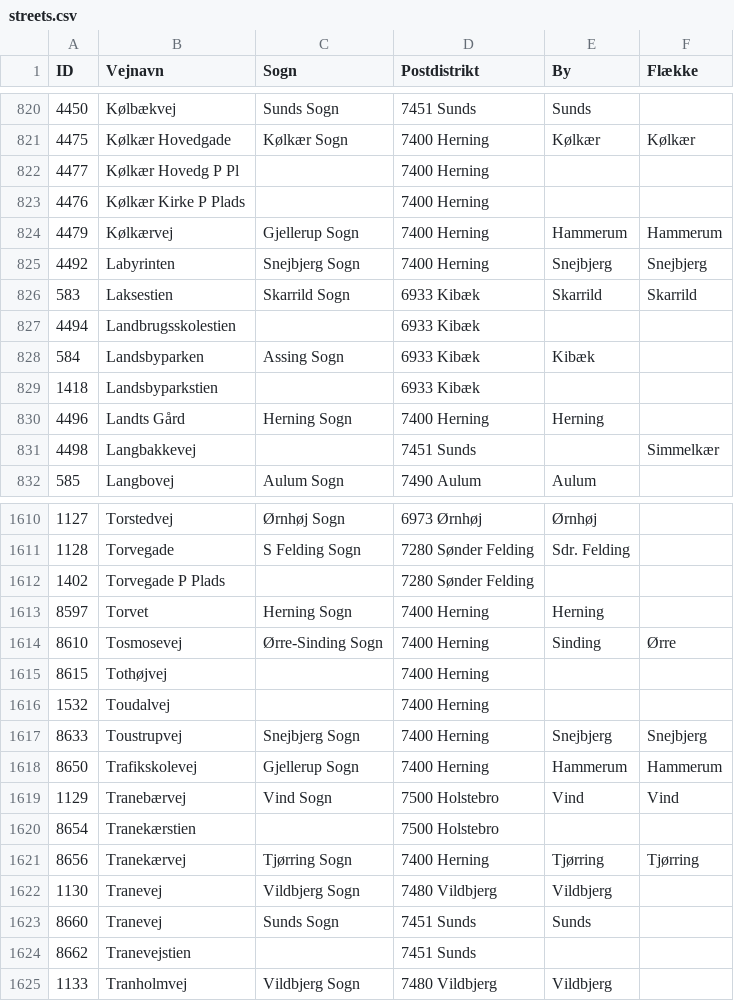
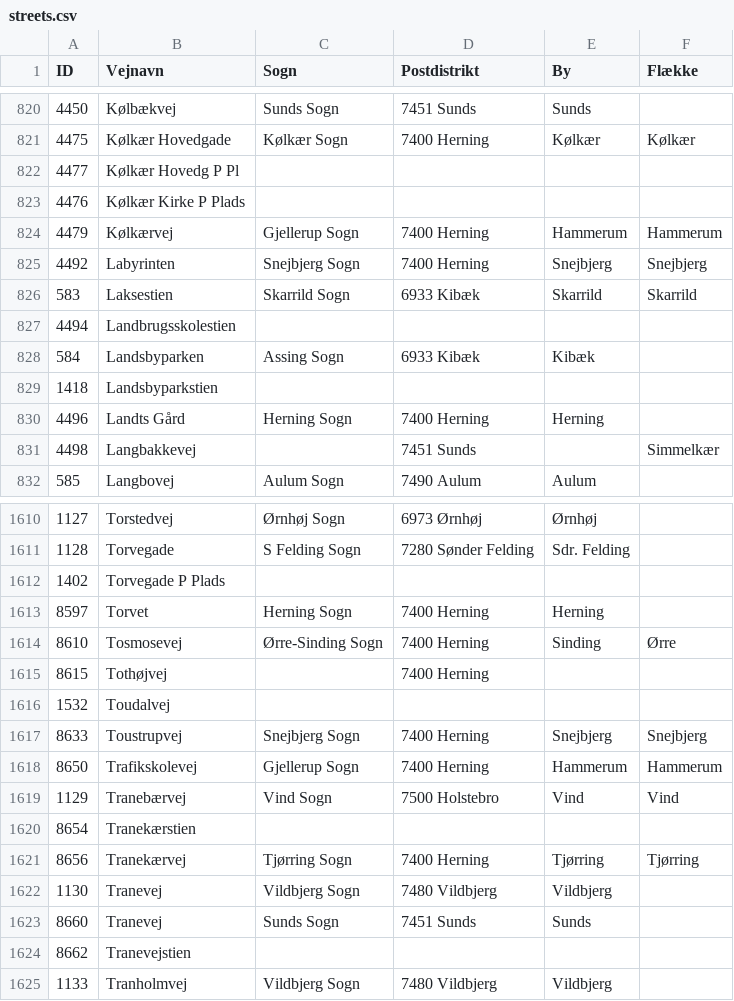
Before and after one commit to tn8or/addrToCsv, a CSV file: streets.csv, drawn as a sheet; only a part is shown, gaps mark what is left out; the diff covers the shown part only.

```diff
--- a/streets.csv
+++ b/streets.csv
@@ -821,4 +821,4 @@ ID,Vejnavn,Sogn,Postdistrikt,By,Flække
 4475,Kølkær Hovedgade,Kølkær Sogn,7400 Herning,Kølkær,Kølkær
-4477,Kølkær Hovedg P Pl,,7400 Herning,,
-4476,Kølkær Kirke P Plads,,7400 Herning,,
+4477,Kølkær Hovedg P Pl,,,,
+4476,Kølkær Kirke P Plads,,,,
 4479,Kølkærvej,Gjellerup Sogn,7400 Herning,Hammerum,Hammerum
@@ -826,5 +826,5 @@ ID,Vejnavn,Sogn,Postdistrikt,By,Flække
 583,Laksestien,Skarrild Sogn,6933 Kibæk,Skarrild,Skarrild
-4494,Landbrugsskolestien,,6933 Kibæk,,
+4494,Landbrugsskolestien,,,,
 584,Landsbyparken,Assing Sogn,6933 Kibæk,Kibæk,
-1418,Landsbyparkstien,,6933 Kibæk,,
+1418,Landsbyparkstien,,,,
 4496,Landts Gård,Herning Sogn,7400 Herning,Herning,
@@ -1611,3 +1611,3 @@ ID,Vejnavn,Sogn,Postdistrikt,By,Flække
 1128,Torvegade,S Felding Sogn,7280 Sønder Felding,Sdr. Felding,
-1402,Torvegade P Plads,,7280 Sønder Felding,,
+1402,Torvegade P Plads,,,,
 8597,Torvet,Herning Sogn,7400 Herning,Herning,
@@ -1615,3 +1615,3 @@ ID,Vejnavn,Sogn,Postdistrikt,By,Flække
 8615,Tothøjvej,,7400 Herning,,
-1532,Toudalvej,,7400 Herning,,
+1532,Toudalvej,,,,
 8633,Toustrupvej,Snejbjerg Sogn,7400 Herning,Snejbjerg,Snejbjerg
@@ -1619,3 +1619,3 @@ ID,Vejnavn,Sogn,Postdistrikt,By,Flække
 1129,Tranebærvej,Vind Sogn,7500 Holstebro,Vind,Vind
-8654,Tranekærstien,,7500 Holstebro,,
+8654,Tranekærstien,,,,
 8656,Tranekærvej,Tjørring Sogn,7400 Herning,Tjørring,Tjørring
@@ -1623,3 +1623,3 @@ ID,Vejnavn,Sogn,Postdistrikt,By,Flække
 8660,Tranevej,Sunds Sogn,7451 Sunds,Sunds,
-8662,Tranevejstien,,7451 Sunds,,
+8662,Tranevejstien,,,,
 1133,Tranholmvej,Vildbjerg Sogn,7480 Vildbjerg,Vildbjerg,
```
Also changed, not shown: 1 removed row and 179 edited cells elsewhere in this file, 1 other file.
